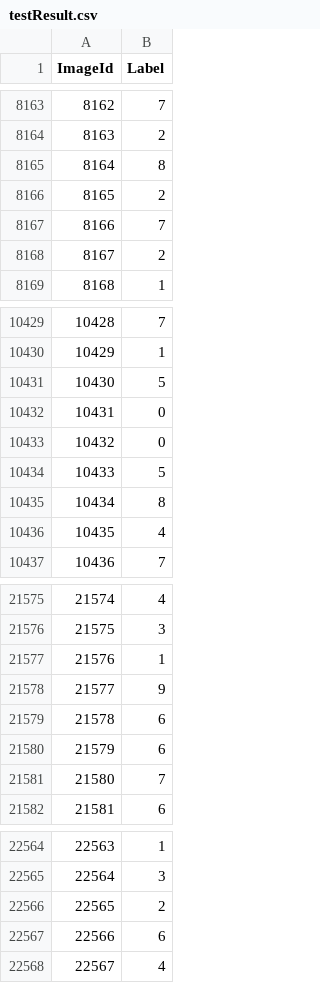
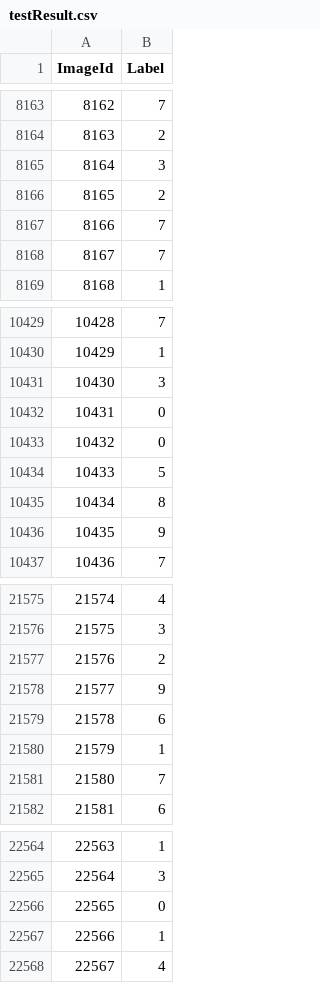
Before and after one commit to ThierryBC-24/Digits-Recognizer, a CSV file: Model/data/testResult.csv, drawn as a sheet; only a part is shown, gaps mark what is left out; the diff covers the shown part only.

Commit message:
Model update

```diff
--- a/Model/data/testResult.csv
+++ b/Model/data/testResult.csv
@@ -8164,6 +8164,6 @@ ImageId,Label
 8163,2
-8164,8
+8164,3
 8165,2
 8166,7
-8167,2
+8167,7
 8168,1
@@ -10430,3 +10430,3 @@ ImageId,Label
 10429,1
-10430,5
+10430,3
 10431,0
@@ -10435,3 +10435,3 @@ ImageId,Label
 10434,8
-10435,4
+10435,9
 10436,7
@@ -21576,6 +21576,6 @@ ImageId,Label
 21575,3
-21576,1
+21576,2
 21577,9
 21578,6
-21579,6
+21579,1
 21580,7
@@ -22565,4 +22565,4 @@ ImageId,Label
 22564,3
-22565,2
-22566,6
+22565,0
+22566,1
 22567,4
```
Also changed, not shown: 175 edited cells elsewhere in this file, 10 other files.
